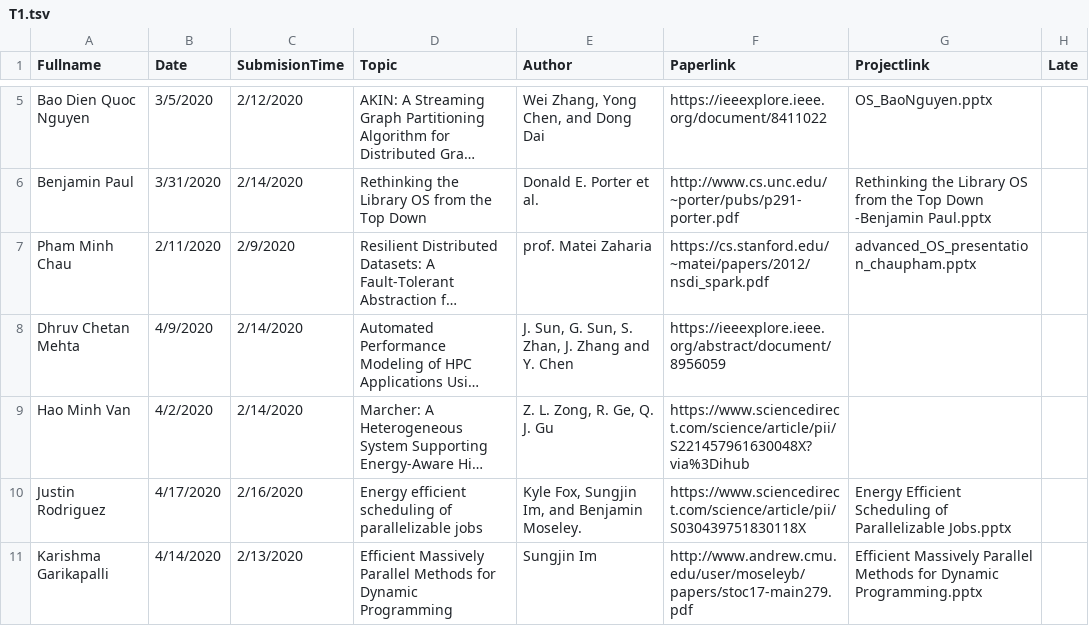
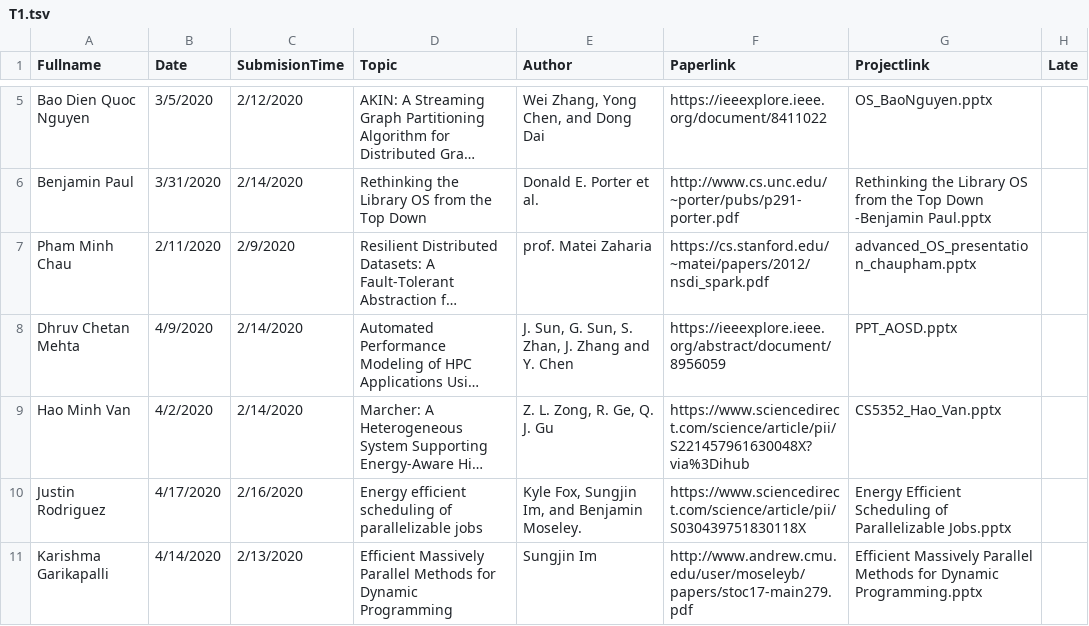
Before and after one commit to iDataVisualizationLab/CS5352, a TSV file: data/T1.tsv, drawn as a sheet; only a part is shown, gaps mark what is left out; long unchanged cells end in …; the diff names each change by its address in the sheet, - before the commit and + after, or states it on an @@ line.

```diff
--- a/data/T1.tsv
+++ b/data/T1.tsv
-G8 (Projectlink): (empty)
+G8 (Projectlink): PPT_AOSD.pptx
-G9 (Projectlink): (empty)
+G9 (Projectlink): CS5352_Hao_Van.pptx
```
Also changed, not shown: 2 other files.
